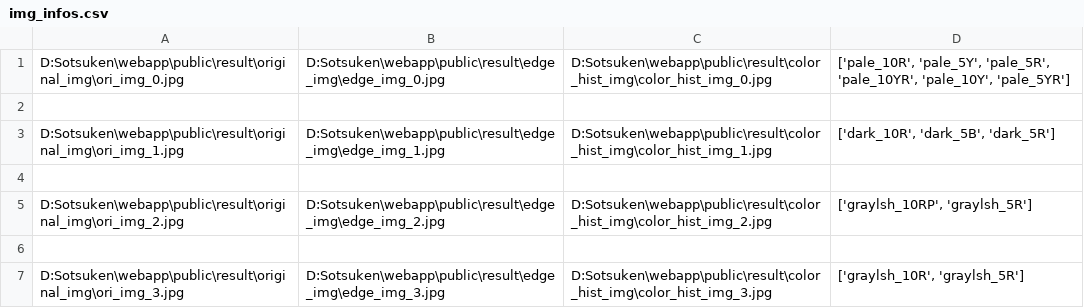
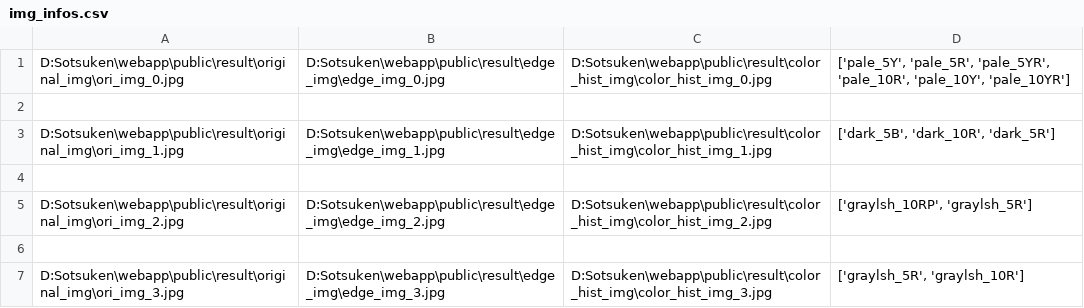
Before and after one commit to yume6165/Sotsuken, a CSV file: webapp/public/result/output_file/img_infos.csv, drawn as a sheet.

```diff
--- a/webapp/public/result/output_file/img_infos.csv
+++ b/webapp/public/result/output_file/img_infos.csv
@@ -1,4 +1,4 @@
-D:Sotsuken\webapp\public\result\original_img\ori_img_0.jpg,D:Sotsuken\webapp\public\result\edge_img\edge_img_0.jpg,D:Sotsuken\webapp\public\result\color_hist_img\color_hist_img_0.jpg,"['pale_10R', 'pale_5Y', 'pale_5R', 'pale_10YR', 'pale_10Y', 'pale_5YR']"
+D:Sotsuken\webapp\public\result\original_img\ori_img_0.jpg,D:Sotsuken\webapp\public\result\edge_img\edge_img_0.jpg,D:Sotsuken\webapp\public\result\color_hist_img\color_hist_img_0.jpg,"['pale_5Y', 'pale_5R', 'pale_5YR', 'pale_10R', 'pale_10Y', 'pale_10YR']"
 
-D:Sotsuken\webapp\public\result\original_img\ori_img_1.jpg,D:Sotsuken\webapp\public\result\edge_img\edge_img_1.jpg,D:Sotsuken\webapp\public\result\color_hist_img\color_hist_img_1.jpg,"['dark_10R', 'dark_5B', 'dark_5R']"
+D:Sotsuken\webapp\public\result\original_img\ori_img_1.jpg,D:Sotsuken\webapp\public\result\edge_img\edge_img_1.jpg,D:Sotsuken\webapp\public\result\color_hist_img\color_hist_img_1.jpg,"['dark_5B', 'dark_10R', 'dark_5R']"
 
@@ -6,2 +6,2 @@ D:Sotsuken\webapp\public\result\original_img\ori_img_2.jpg,D:Sotsuken\webapp\pub
 
-D:Sotsuken\webapp\public\result\original_img\ori_img_3.jpg,D:Sotsuken\webapp\public\result\edge_img\edge_img_3.jpg,D:Sotsuken\webapp\public\result\color_hist_img\color_hist_img_3.jpg,"['graylsh_10R', 'graylsh_5R']"
+D:Sotsuken\webapp\public\result\original_img\ori_img_3.jpg,D:Sotsuken\webapp\public\result\edge_img\edge_img_3.jpg,D:Sotsuken\webapp\public\result\color_hist_img\color_hist_img_3.jpg,"['graylsh_5R', 'graylsh_10R']"
```
Also changed, not shown: 5 other files.
